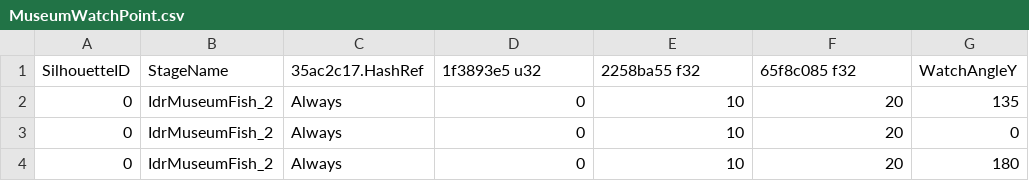
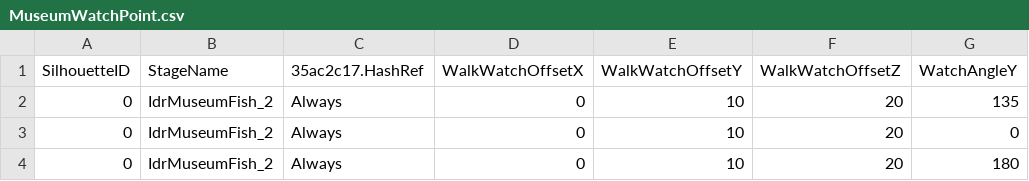
Before and after one commit to McSpazzy/acnh-csv, a CSV file: MuseumWatchPoint.csv, drawn as a sheet; only a part is shown; the diff names each change by its address in the sheet, - before the commit and + after, or states it on an @@ line.

```diff
--- a/MuseumWatchPoint.csv
+++ b/MuseumWatchPoint.csv
-D1: 1f3893e5 u32
+D1: WalkWatchOffsetX
-E1: 2258ba55 f32
+E1: WalkWatchOffsetY
-F1: 65f8c085 f32
+F1: WalkWatchOffsetZ
```
Also changed, not shown: MuseumStampRackInfo.csv.
